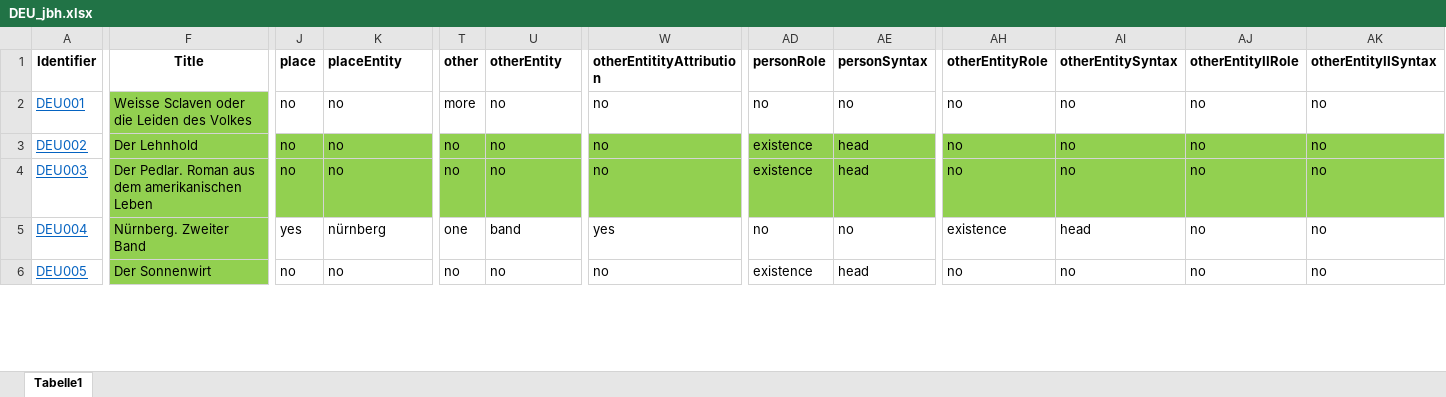
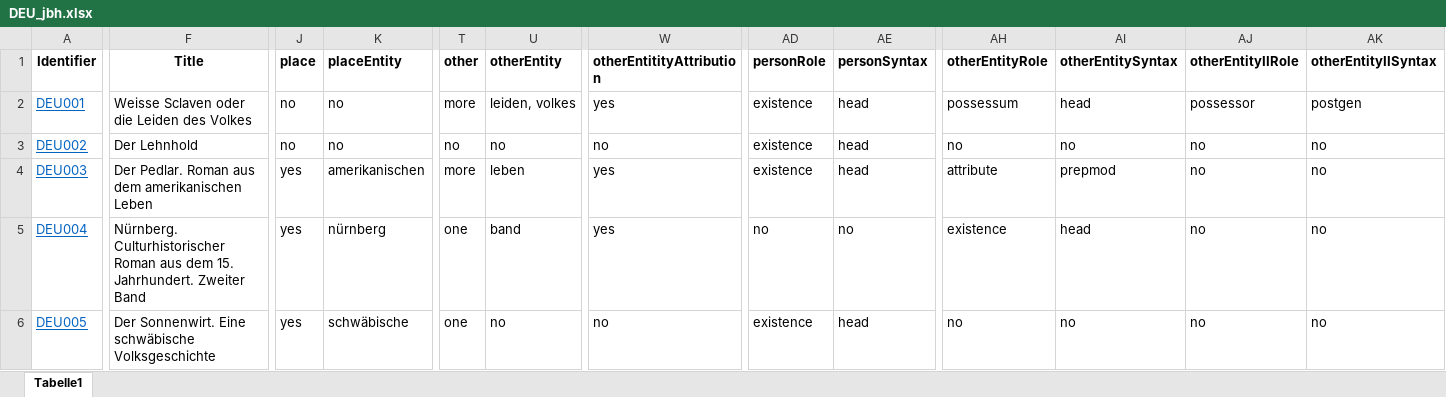
Before and after one commit to distantreading/WG1, an Excel workbook: titlePilotStudy/data/DEU_jbh.xlsx, sheet Tabelle1, drawn as a sheet; only a part is shown, gaps mark what is left out; values as stored, in another font and other column widths than the file's, no borders; the diff covers the shown part only; the diff names each change by its address in the sheet, - before the commit and + after, or states it on an @@ line.

Commit message:
update DEU (searched and added DEU001-52: sub titles)

```diff
--- a/titlePilotStudy/data/DEU_jbh.xlsx (sheet Tabelle1)
+++ b/titlePilotStudy/data/DEU_jbh.xlsx (sheet Tabelle1)
-F2 fill: #92D050
+F2 fill: none
-U2 (otherEntity): no
+U2 (otherEntity): leiden, volkes
-W2 (otherEntitityAttribution): no
+W2 (otherEntitityAttribution): yes
-AD2 (personRole): no
+AD2 (personRole): existence
-AE2 (personSyntax): no
+AE2 (personSyntax): head
-AH2 (otherEntityRole): no
+AH2 (otherEntityRole): possessum
-AI2 (otherEntitySyntax): no
+AI2 (otherEntitySyntax): head
-AJ2 (otherEntityIIRole): no
+AJ2 (otherEntityIIRole): possessor
-AK2 (otherEntityIISyntax): no
+AK2 (otherEntityIISyntax): postgen
-F3:AK4 fill: #92D050
+F3:AK4 fill: none
-J4 (place): no
+J4 (place): yes
-K4 (placeEntity): no
+K4 (placeEntity): amerikanischen
-T4 (other): no
+T4 (other): more
-U4 (otherEntity): no
+U4 (otherEntity): leben
-W4 (otherEntitityAttribution): no
+W4 (otherEntitityAttribution): yes
-AH4 (otherEntityRole): no
+AH4 (otherEntityRole): attribute
-AI4 (otherEntitySyntax): no
+AI4 (otherEntitySyntax): prepmod
-F5 (Title): Nürnberg. Zweiter Band
+F5 (Title): Nürnberg. Culturhistorischer Roman aus dem 15. Jahrhundert. Zweiter Band
-F5:F6 fill: #92D050
+F5:F6 fill: none
-F6 (Title): Der Sonnenwirt
+F6 (Title): Der Sonnenwirt. Eine schwäbische Volksgeschichte
-J6 (place): no
+J6 (place): yes
-K6 (placeEntity): no
+K6 (placeEntity): schwäbische
-T6 (other): no
+T6 (other): one
```
Also changed, not shown: 29 edited cells and cell formats elsewhere in this sheet.
